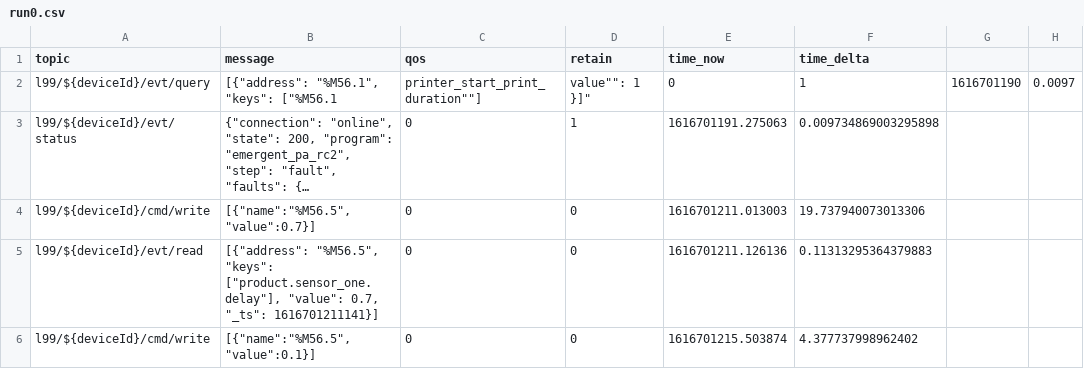
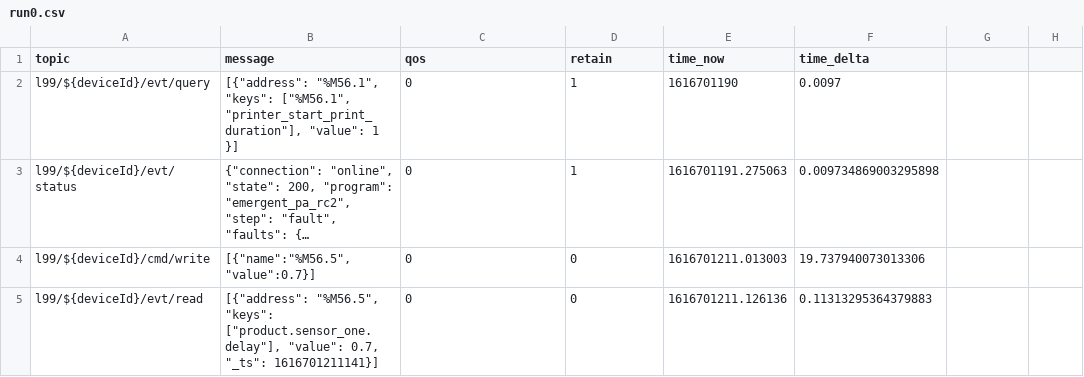
Before and after one commit to Ladder99/ladder99, a CSV file: models/print-apply/ccs/recordings/run0.csv, drawn as a sheet; only a part is shown; the shorter side is filled out with more unchanged rows; long unchanged cells end in …; removed rows and columns are numbered as before the commit, all else as after; the diff names each change by its address in the sheet, - before the commit and + after, or states it on an @@ line.

Commit message:
fix

```diff
--- a/models/print-apply/ccs/recordings/run0.csv
+++ b/models/print-apply/ccs/recordings/run0.csv
-row 2: l99/${deviceId}/evt/query | [{"address": "%M56.1", "keys": ["%M56.1 | printer_start_print_duration""] | value"": 1 }]" | 0 | 1 | 1616701190 | 0.0097
+row 2: l99/${deviceId}/evt/query | [{"address": "%M56.1", "keys": ["%M56.1", "printer_start_print_duration"], "value": 1 }] | 0 | 1 | 1616701190 | 0.0097
```
